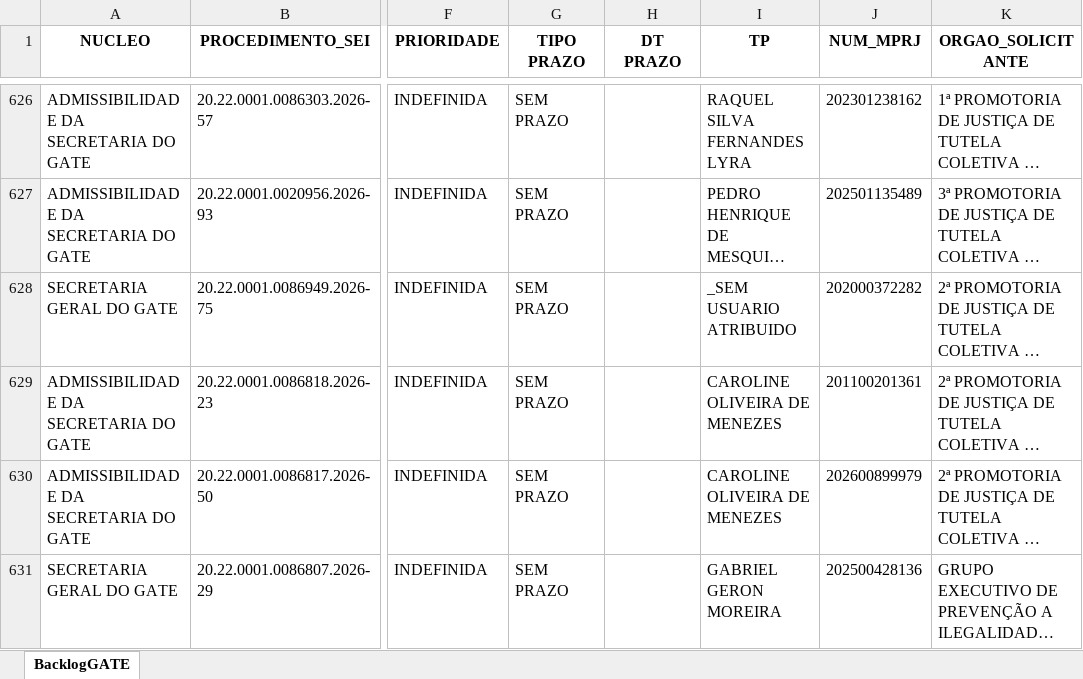
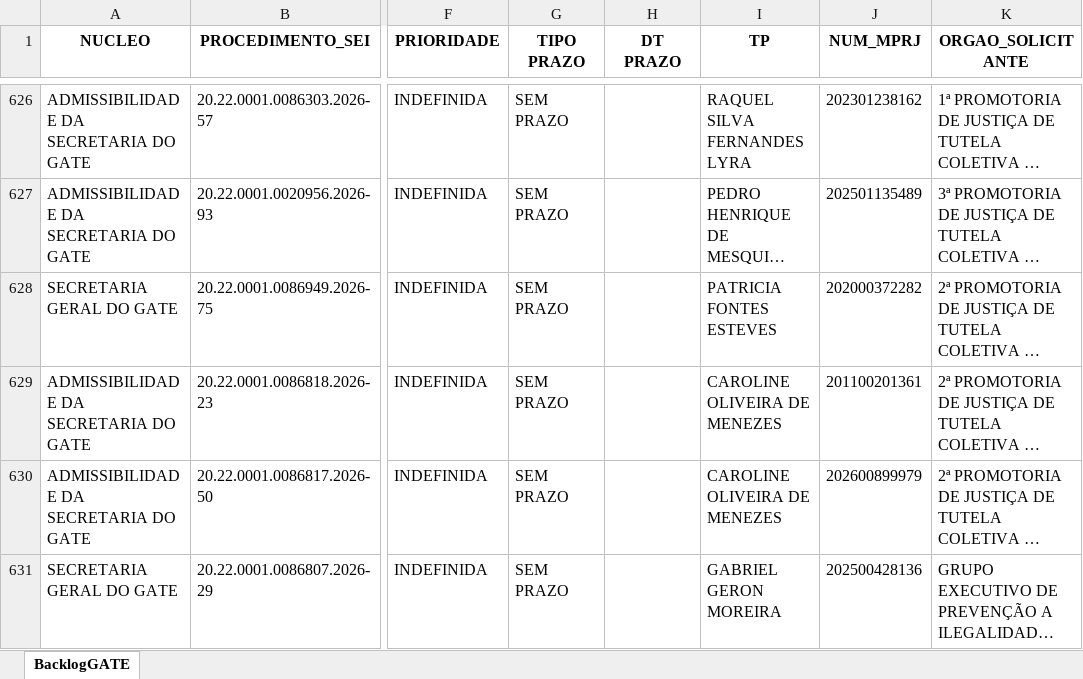
Before and after one commit to cdadosgate/backlog-GATE, an Excel workbook: BacklogGATEAutoCompleto.xlsx, sheet BacklogGATE, drawn as a sheet; only a part is shown, gaps mark what is left out; long unchanged cells end in …; values as stored, in another font and other column widths than the file's, no borders; the diff covers the shown part only; the diff names each change by its address in the sheet, - before the commit and + after, or states it on an @@ line.

Commit message:
Add backlog, prod, and saida_sem_it - 2026-11-27 18:30:03

```diff
--- a/BacklogGATEAutoCompleto.xlsx (sheet BacklogGATE)
+++ b/BacklogGATEAutoCompleto.xlsx (sheet BacklogGATE)
-I628 (TP): _SEM USUARIO ATRIBUIDO
+I628 (TP): PATRICIA FONTES ESTEVES
```
Also changed, not shown: 1 added row, 1 removed row and 8 edited cells elsewhere in this sheet, SaidaSemITGATEAutoCompleto.xlsx, 1 other file.
